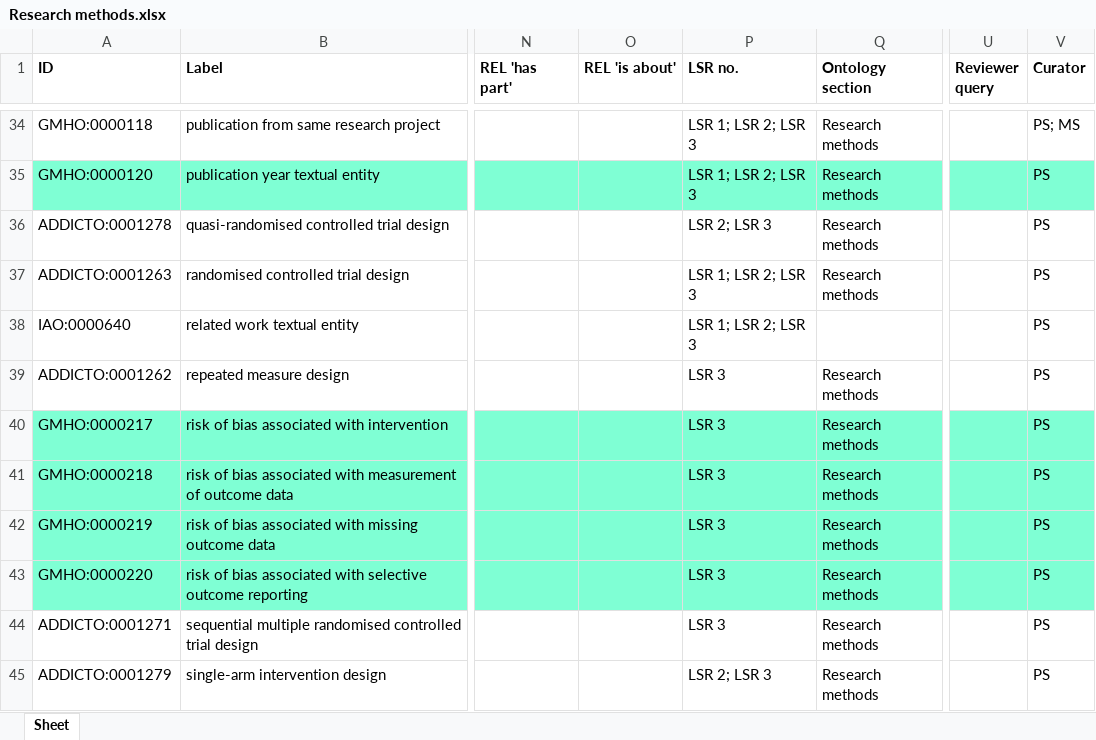
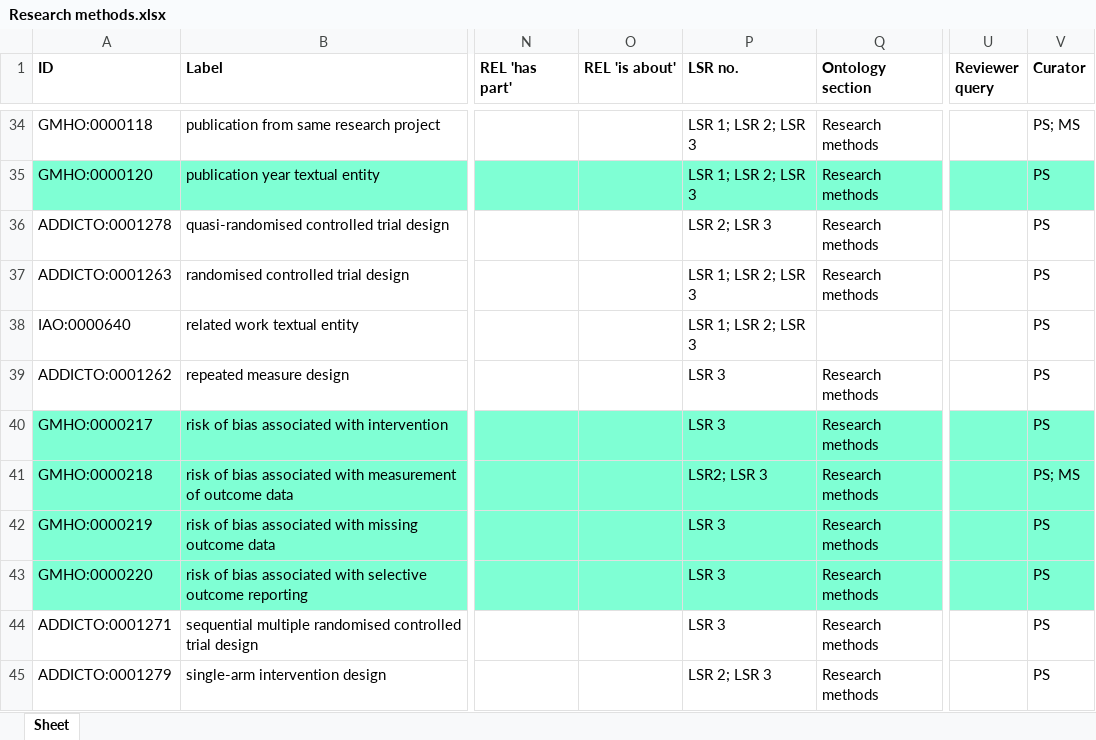
Before and after one commit to galenos-project/mental-health-ontology, an Excel workbook: Research methods/Research methods.xlsx, sheet Sheet, drawn as a sheet; only a part is shown, gaps mark what is left out; values as stored, in another font and other column widths than the file's, no borders; the diff names each change by its address in the sheet, - before the commit and + after, or states it on an @@ line.

Commit message:
Updating Research methods.xlsx

```diff
--- a/Research methods/Research methods.xlsx (sheet Sheet)
+++ b/Research methods/Research methods.xlsx (sheet Sheet)
-P41 (LSR no.): LSR 3
+P41 (LSR no.): LSR2; LSR 3
-V41 (Curator): PS
+V41 (Curator): PS; MS
```
